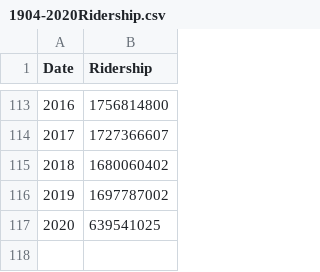
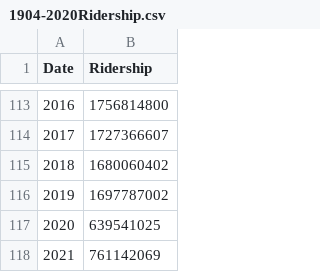
Before and after one commit to NYCPlanning/td-trends, a CSV file: subway/1904-2020Ridership.csv, drawn as a sheet; only a part is shown, gaps mark what is left out.

Commit message:
Update 1904-2020Ridership.csv

```diff
--- a/subway/1904-2020Ridership.csv
+++ b/subway/1904-2020Ridership.csv
@@ -117 +117,2 @@ Date,Ridership
 2020,639541025
+2021,761142069
```
